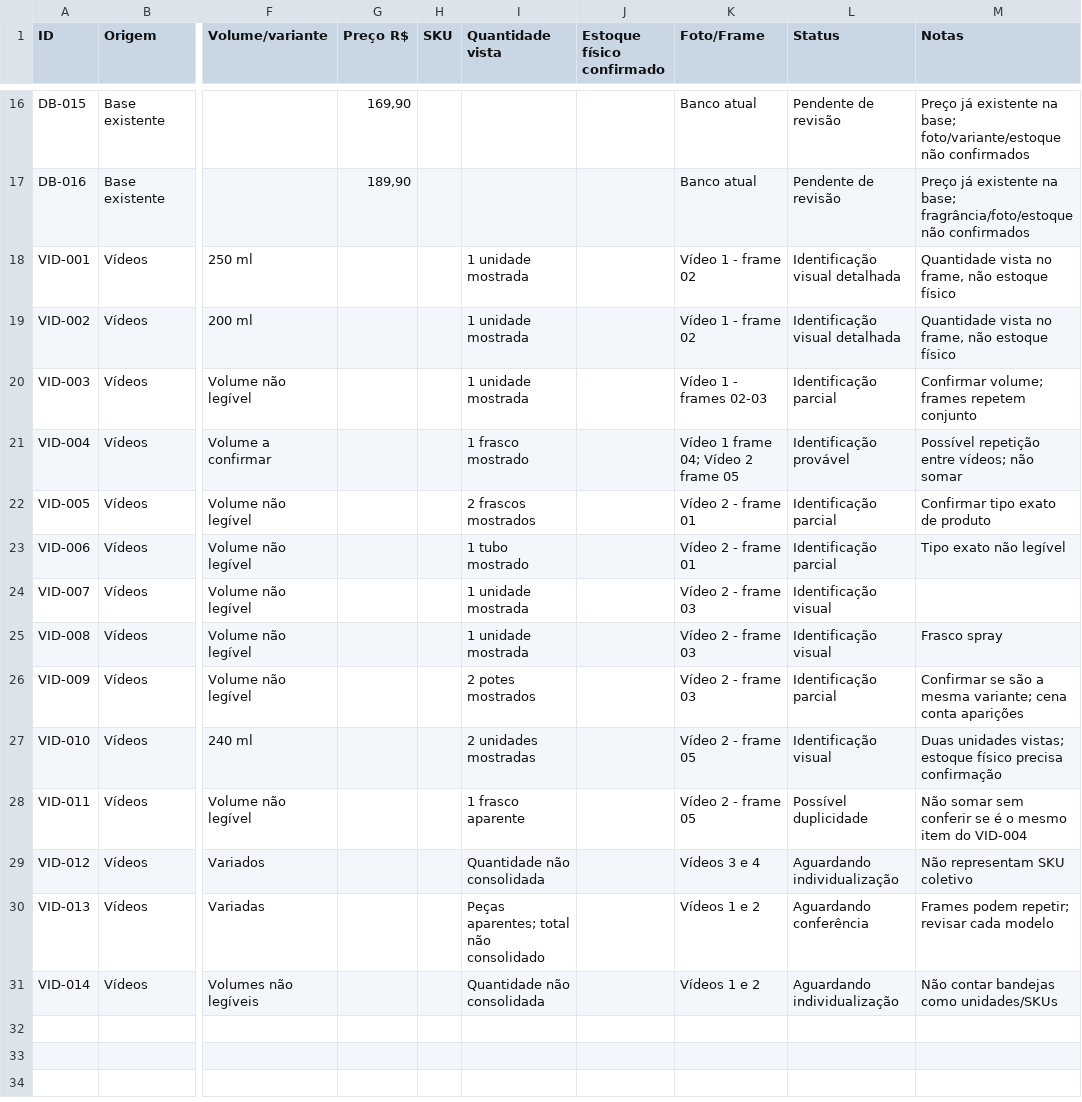
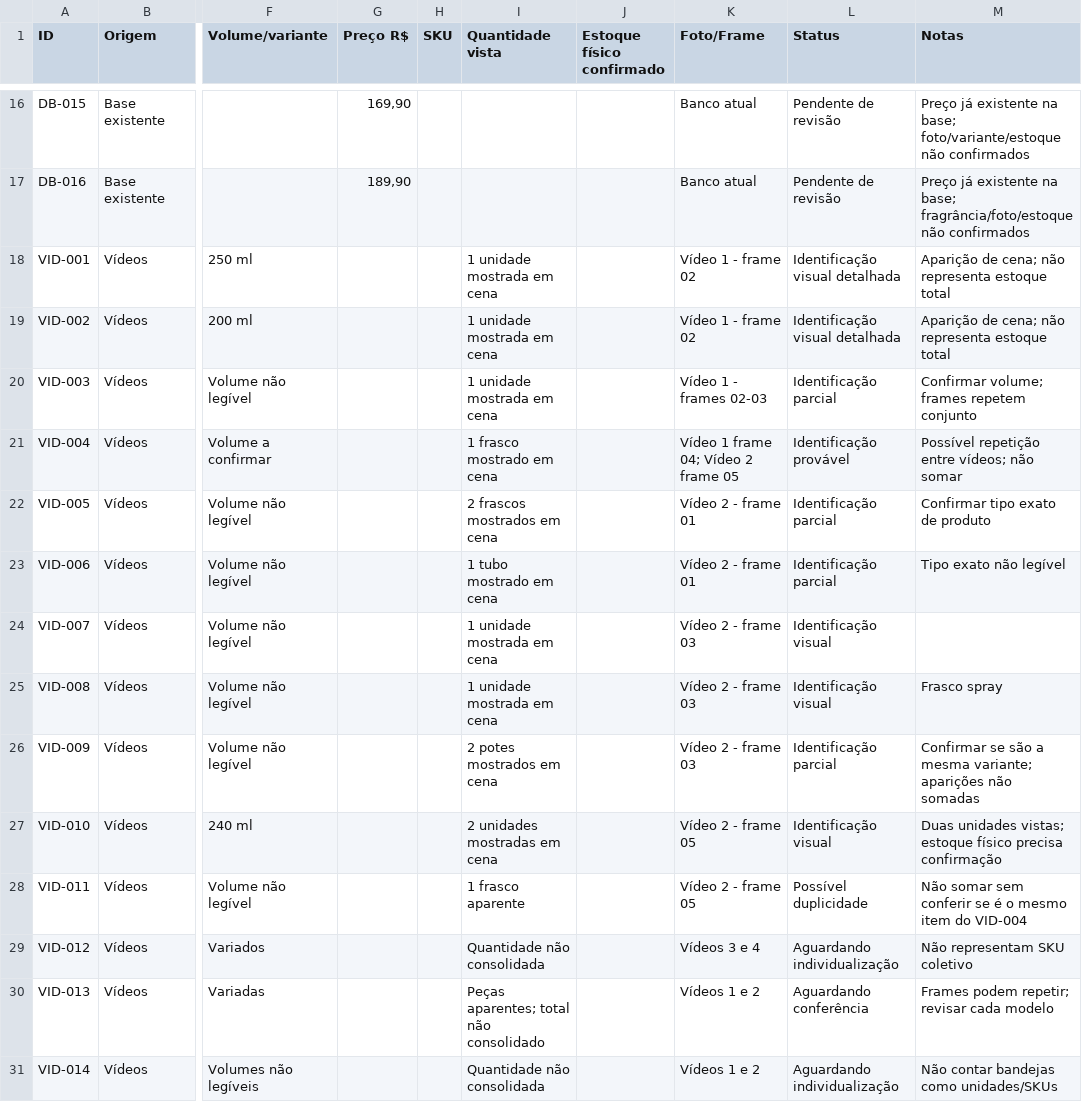
Before and after one commit to londonjanssenbjj-stack/Glam-Beaut-, a CSV file: CATALOGO_CONSOLIDADO_GLAM_BEAUT_20261124.csv, drawn as a sheet; only a part is shown, gaps mark what is left out; the diff covers the shown part only; the diff names each change by its address in the sheet, - before the commit and + after, or states it on an @@ line.

```diff
--- a/CATALOGO_CONSOLIDADO_GLAM_BEAUT_20261124.csv
+++ b/CATALOGO_CONSOLIDADO_GLAM_BEAUT_20261124.csv
-I18:I20 (Quantidade vista): 1 unidade mostrada
+I18:I20 (Quantidade vista): 1 unidade mostrada em cena
-M18:M19 (Notas): Quantidade vista no frame, não estoque físico
+M18:M19 (Notas): Aparição de cena; não representa estoque total
-I21 (Quantidade vista): 1 frasco mostrado
+I21 (Quantidade vista): 1 frasco mostrado em cena
-I22 (Quantidade vista): 2 frascos mostrados
+I22 (Quantidade vista): 2 frascos mostrados em cena
-I23 (Quantidade vista): 1 tubo mostrado
+I23 (Quantidade vista): 1 tubo mostrado em cena
-I24:I25 (Quantidade vista): 1 unidade mostrada
+I24:I25 (Quantidade vista): 1 unidade mostrada em cena
-I26 (Quantidade vista): 2 potes mostrados
+I26 (Quantidade vista): 2 potes mostrados em cena
-M26 (Notas): …mesma variante; cena conta aparições
+M26 (Notas): …mesma variante; aparições não somadas
-I27 (Quantidade vista): 2 unidades mostradas
+I27 (Quantidade vista): 2 unidades mostradas em cena
```
Also changed, not shown: 9 added rows elsewhere in this file.
